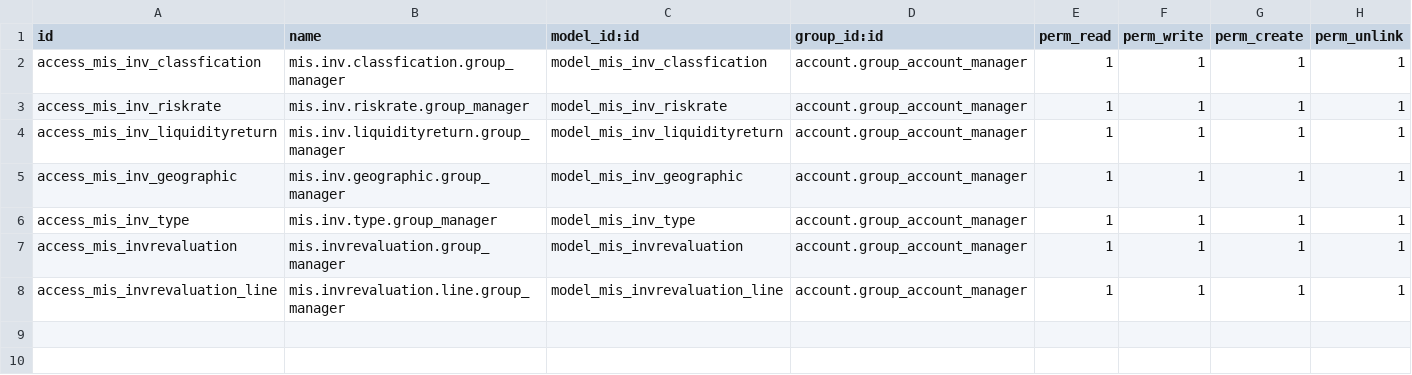
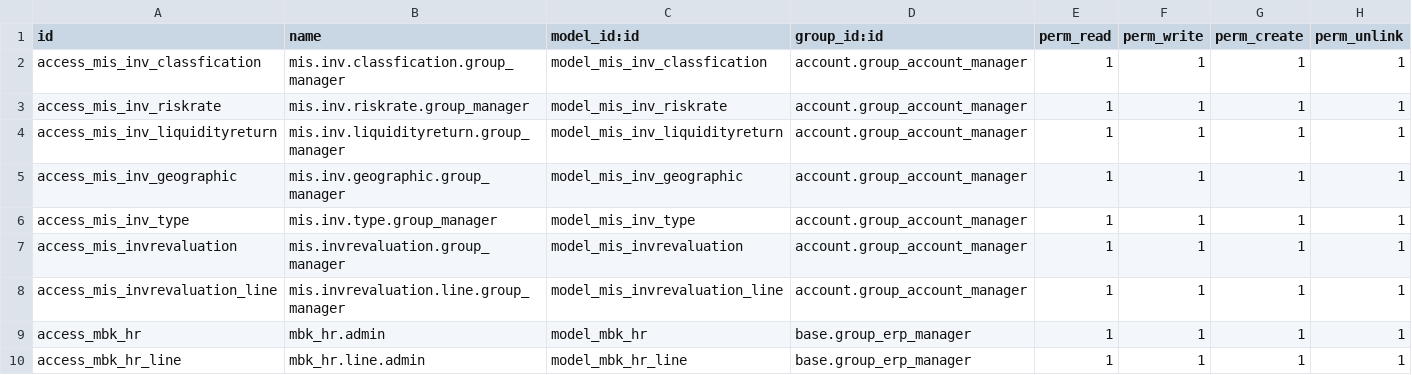
Before and after one commit to shkmbk/shkmbk, a CSV file: custom/mis_investment/security/ir.model.access.csv, drawn as a sheet; the diff names each change by its address in the sheet, - before the commit and + after, or states it on an @@ line.

```diff
--- a/custom/mis_investment/security/ir.model.access.csv
+++ b/custom/mis_investment/security/ir.model.access.csv
+row 9: access_mbk_hr | mbk_hr.admin | model_mbk_hr | base.group_erp_manager | 1 | 1 | 1 | 1
+row 10: access_mbk_hr_line | mbk_hr.line.admin | model_mbk_hr_line | base.group_erp_manager | 1 | 1 | 1 | 1
```
Also changed, not shown: 12 other files.
